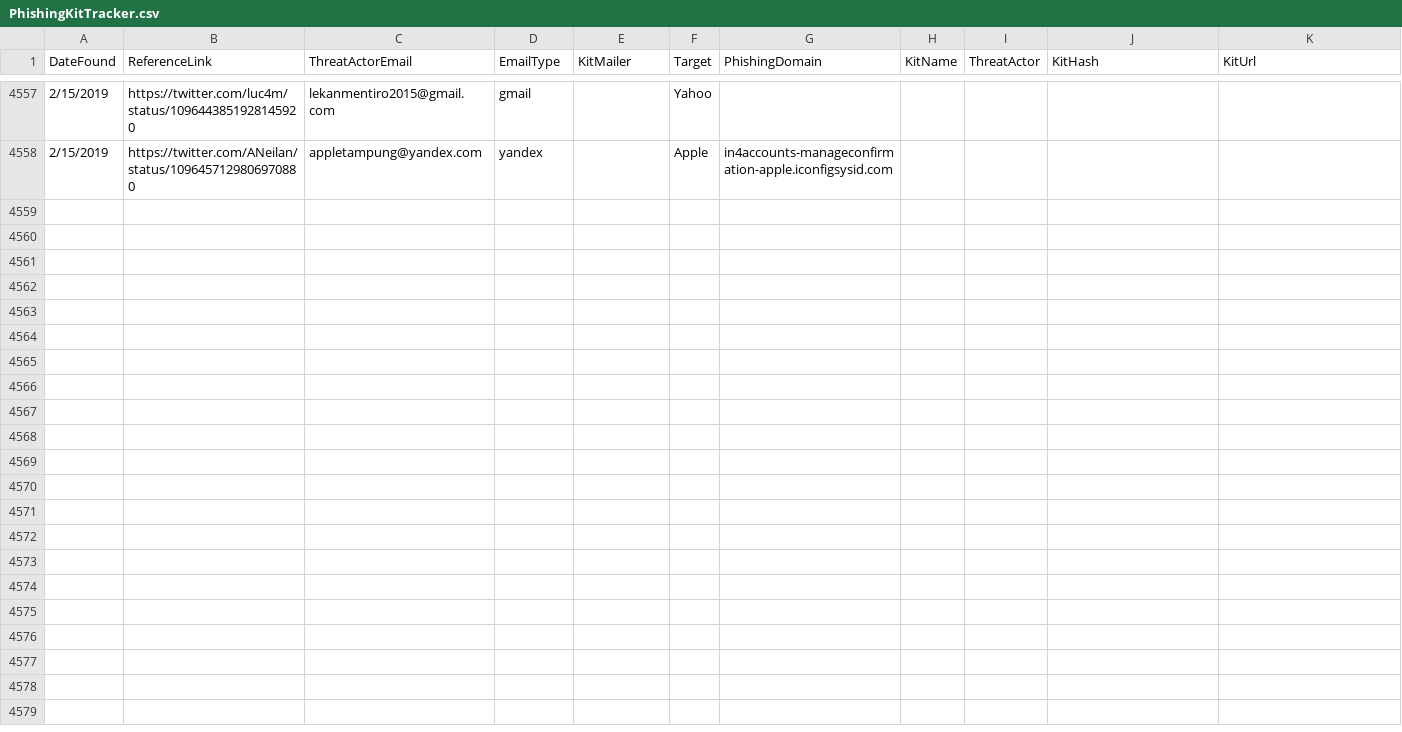
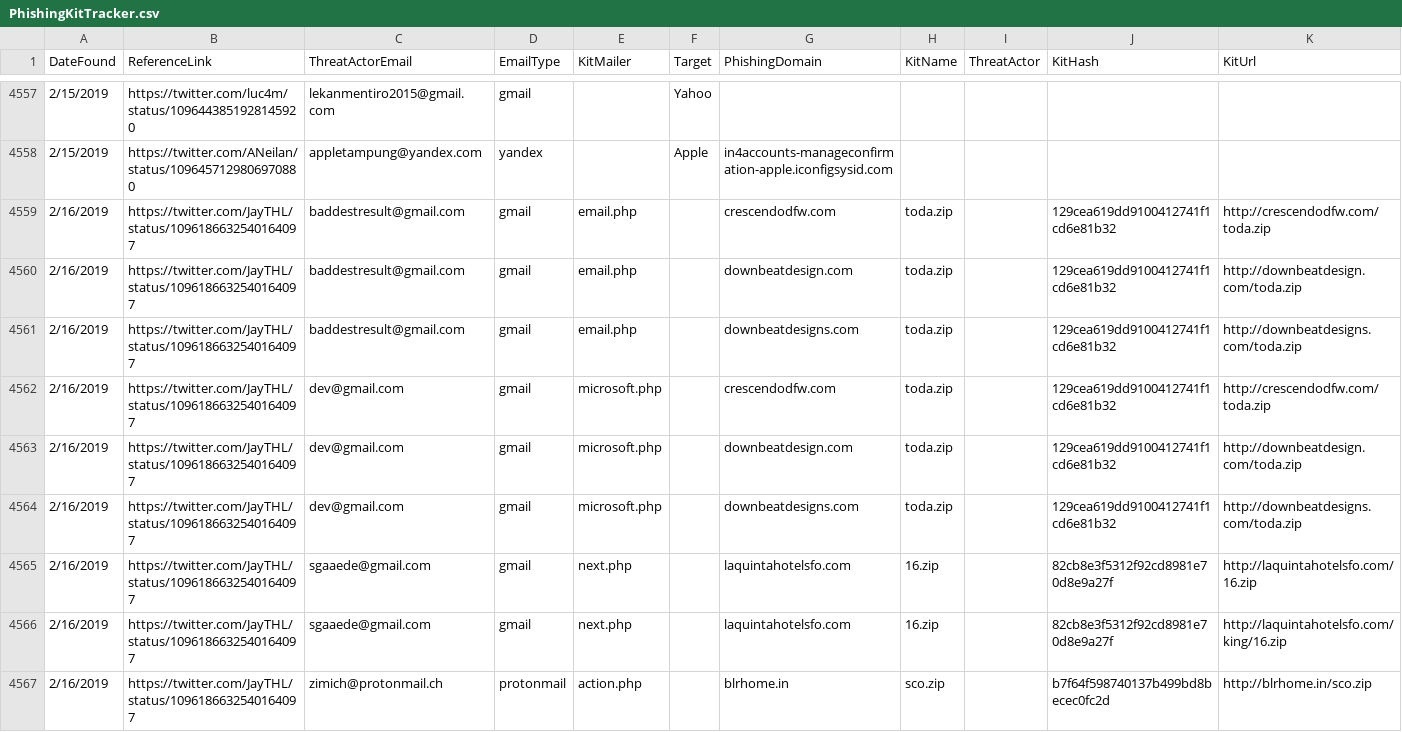
Before and after one commit to neonprimetime/PhishingKitTracker, a CSV file: PhishingKitTracker.csv, drawn as a sheet; only a part is shown, gaps mark what is left out; the diff names each change by its address in the sheet, - before the commit and + after, or states it on an @@ line.

Commit message:
JayTHL
JayTHL

```diff
--- a/PhishingKitTracker.csv
+++ b/PhishingKitTracker.csv
+row 4559: 2/16/2019 | https://twitter.com/JayTHL/status/1096186632540164097 | baddestresult@gmail.com | gmail | email.php |  | crescendodfw.com | toda.zip |  | 129cea619dd9100412741f1cd6e81b32 | http://crescendodfw.com/toda.zip
+row 4560: 2/16/2019 | https://twitter.com/JayTHL/status/1096186632540164097 | baddestresult@gmail.com | gmail | email.php |  | downbeatdesign.com | toda.zip |  | 129cea619dd9100412741f1cd6e81b32 | http://downbeatdesign.com/toda.zip
+row 4561: 2/16/2019 | https://twitter.com/JayTHL/status/1096186632540164097 | baddestresult@gmail.com | gmail | email.php |  | downbeatdesigns.com | toda.zip |  | 129cea619dd9100412741f1cd6e81b32 | http://downbeatdesigns.com/toda.zip
+row 4562: 2/16/2019 | https://twitter.com/JayTHL/status/1096186632540164097 | dev@gmail.com | gmail | microsoft.php |  | crescendodfw.com | toda.zip |  | 129cea619dd9100412741f1cd6e81b32 | http://crescendodfw.com/toda.zip
+row 4563: 2/16/2019 | https://twitter.com/JayTHL/status/1096186632540164097 | dev@gmail.com | gmail | microsoft.php |  | downbeatdesign.com | toda.zip |  | 129cea619dd9100412741f1cd6e81b32 | http://downbeatdesign.com/toda.zip
+row 4564: 2/16/2019 | https://twitter.com/JayTHL/status/1096186632540164097 | dev@gmail.com | gmail | microsoft.php |  | downbeatdesigns.com | toda.zip |  | 129cea619dd9100412741f1cd6e81b32 | http://downbeatdesigns.com/toda.zip
+row 4565: 2/16/2019 | https://twitter.com/JayTHL/status/1096186632540164097 | sgaaede@gmail.com | gmail | next.php |  | laquintahotelsfo.com | 16.zip |  | 82cb8e3f5312f92cd8981e70d8e9a27f | http://laquintahotelsfo.com/16.zip
+row 4566: 2/16/2019 | https://twitter.com/JayTHL/status/1096186632540164097 | sgaaede@gmail.com | gmail | next.php |  | laquintahotelsfo.com | 16.zip |  | 82cb8e3f5312f92cd8981e70d8e9a27f | http://laquintahotelsfo.com/king/16.zip
+row 4567: 2/16/2019 | https://twitter.com/JayTHL/status/1096186632540164097 | zimich@protonmail.ch | protonmail | action.php |  | blrhome.in | sco.zip |  | b7f64f598740137b499bd8becec0fc2d | http://blrhome.in/sco.zip
```
